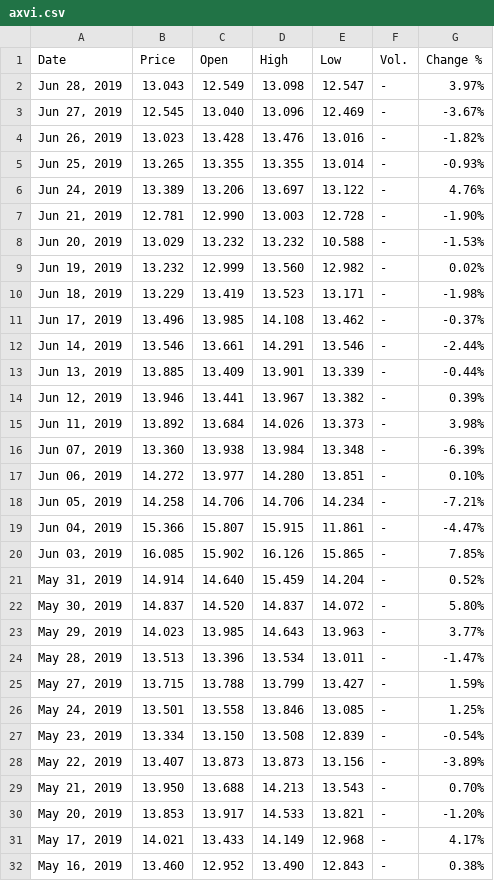
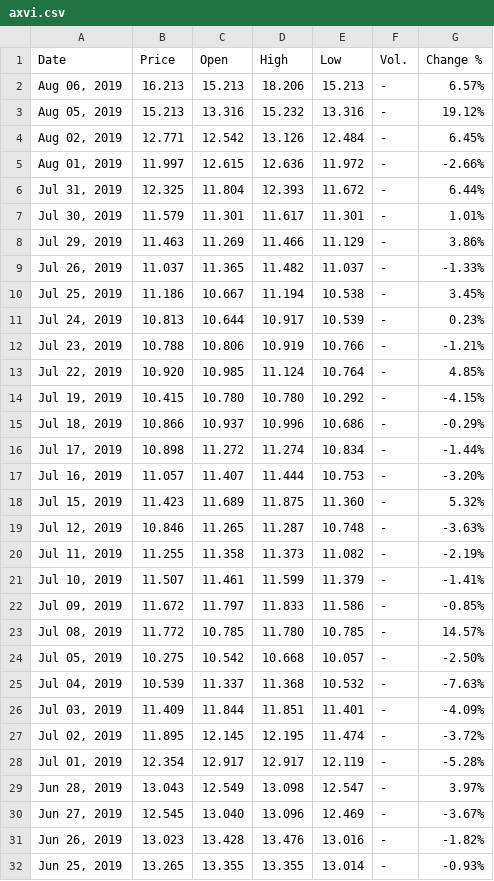
Before and after one commit to natashajenny/StockIt, a CSV file: scripts/axvi.csv, drawn as a sheet; only a part is shown; the shorter side is filled out with more unchanged rows.

```diff
--- a/scripts/axvi.csv
+++ b/scripts/axvi.csv
@@ -1,2 +1,29 @@
 "Date","Price","Open","High","Low","Vol.","Change %"
+"Aug 06, 2019","16.213","15.213","18.206","15.213","-","6.57%"
+"Aug 05, 2019","15.213","13.316","15.232","13.316","-","19.12%"
+"Aug 02, 2019","12.771","12.542","13.126","12.484","-","6.45%"
+"Aug 01, 2019","11.997","12.615","12.636","11.972","-","-2.66%"
+"Jul 31, 2019","12.325","11.804","12.393","11.672","-","6.44%"
+"Jul 30, 2019","11.579","11.301","11.617","11.301","-","1.01%"
+"Jul 29, 2019","11.463","11.269","11.466","11.129","-","3.86%"
+"Jul 26, 2019","11.037","11.365","11.482","11.037","-","-1.33%"
+"Jul 25, 2019","11.186","10.667","11.194","10.538","-","3.45%"
+"Jul 24, 2019","10.813","10.644","10.917","10.539","-","0.23%"
+"Jul 23, 2019","10.788","10.806","10.919","10.766","-","-1.21%"
+"Jul 22, 2019","10.920","10.985","11.124","10.764","-","4.85%"
+"Jul 19, 2019","10.415","10.780","10.780","10.292","-","-4.15%"
+"Jul 18, 2019","10.866","10.937","10.996","10.686","-","-0.29%"
+"Jul 17, 2019","10.898","11.272","11.274","10.834","-","-1.44%"
+"Jul 16, 2019","11.057","11.407","11.444","10.753","-","-3.20%"
+"Jul 15, 2019","11.423","11.689","11.875","11.360","-","5.32%"
+"Jul 12, 2019","10.846","11.265","11.287","10.748","-","-3.63%"
+"Jul 11, 2019","11.255","11.358","11.373","11.082","-","-2.19%"
+"Jul 10, 2019","11.507","11.461","11.599","11.379","-","-1.41%"
+"Jul 09, 2019","11.672","11.797","11.833","11.586","-","-0.85%"
+"Jul 08, 2019","11.772","10.785","11.780","10.785","-","14.57%"
+"Jul 05, 2019","10.275","10.542","10.668","10.057","-","-2.50%"
+"Jul 04, 2019","10.539","11.337","11.368","10.532","-","-7.63%"
+"Jul 03, 2019","11.409","11.844","11.851","11.401","-","-4.09%"
+"Jul 02, 2019","11.895","12.145","12.195","11.474","-","-3.72%"
+"Jul 01, 2019","12.354","12.917","12.917","12.119","-","-5.28%"
 "Jun 28, 2019","13.043","12.549","13.098","12.547","-","3.97%"
```
Also changed, not shown: scripts/xej.csv, scripts/xhj.csv, 23 other files.
